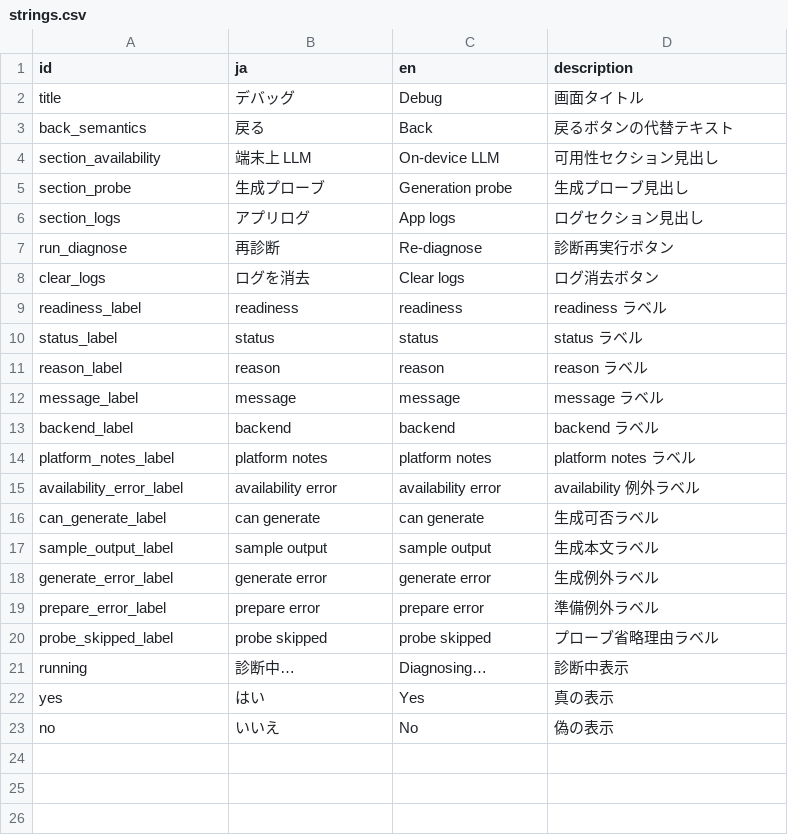
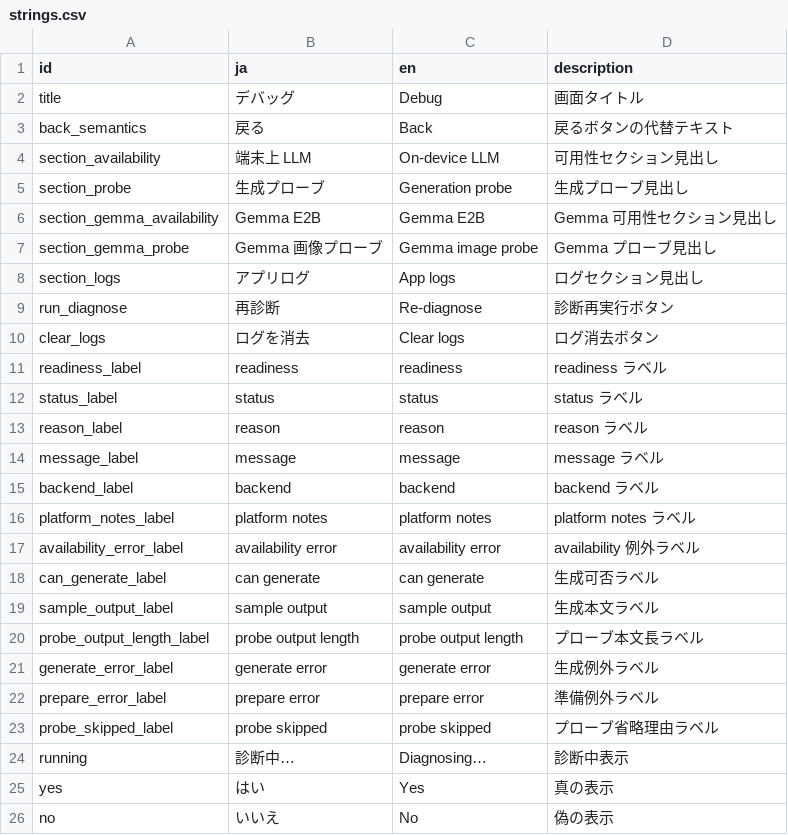
Before and after one commit to madahataraku/CogLog, a CSV file: app_packages/screen/feature/debug/res/strings.csv, drawn as a sheet.

```diff
--- a/app_packages/screen/feature/debug/res/strings.csv
+++ b/app_packages/screen/feature/debug/res/strings.csv
@@ -5,2 +5,4 @@ section_availability,端末上 LLM,On-device LLM,可用性セクション見出
 section_probe,生成プローブ,Generation probe,生成プローブ見出し
+section_gemma_availability,Gemma E2B,Gemma E2B,Gemma 可用性セクション見出し
+section_gemma_probe,Gemma 画像プローブ,Gemma image probe,Gemma プローブ見出し
 section_logs,アプリログ,App logs,ログセクション見出し
@@ -17,2 +19,3 @@ can_generate_label,can generate,can generate,生成可否ラベル
 sample_output_label,sample output,sample output,生成本文ラベル
+probe_output_length_label,probe output length,probe output length,プローブ本文長ラベル
 generate_error_label,generate error,generate error,生成例外ラベル
```
Also changed, not shown: 38 other files.
